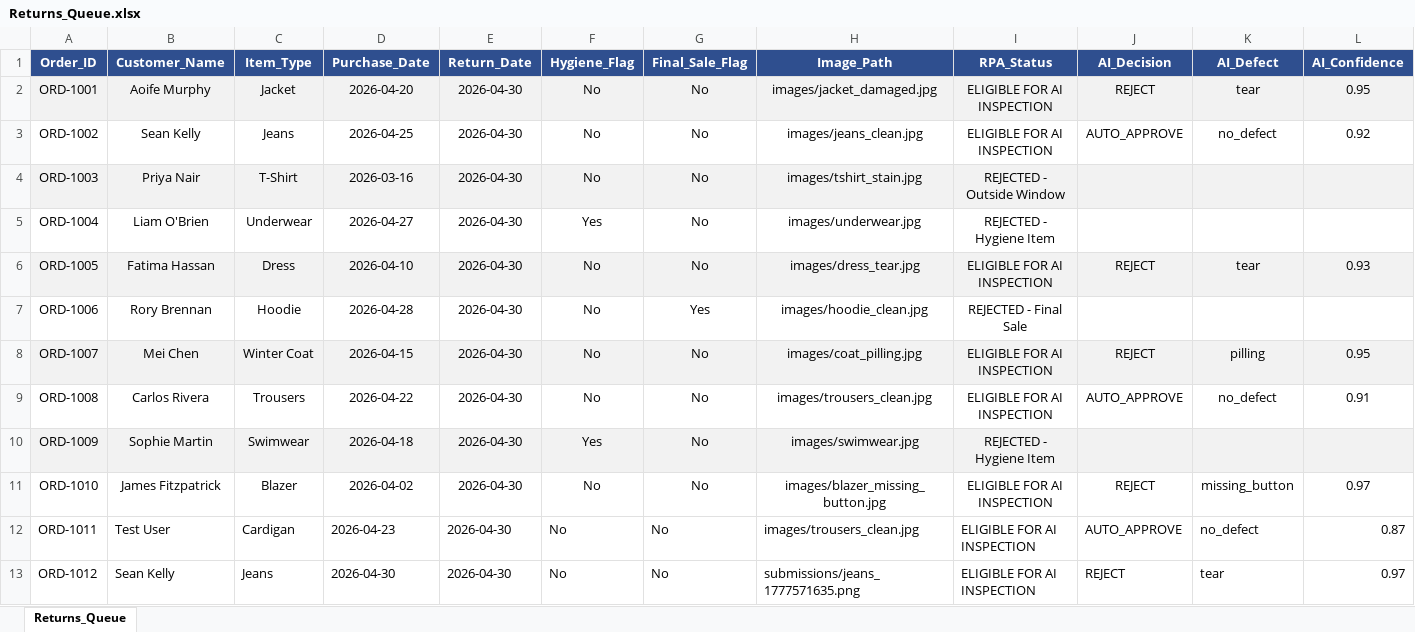
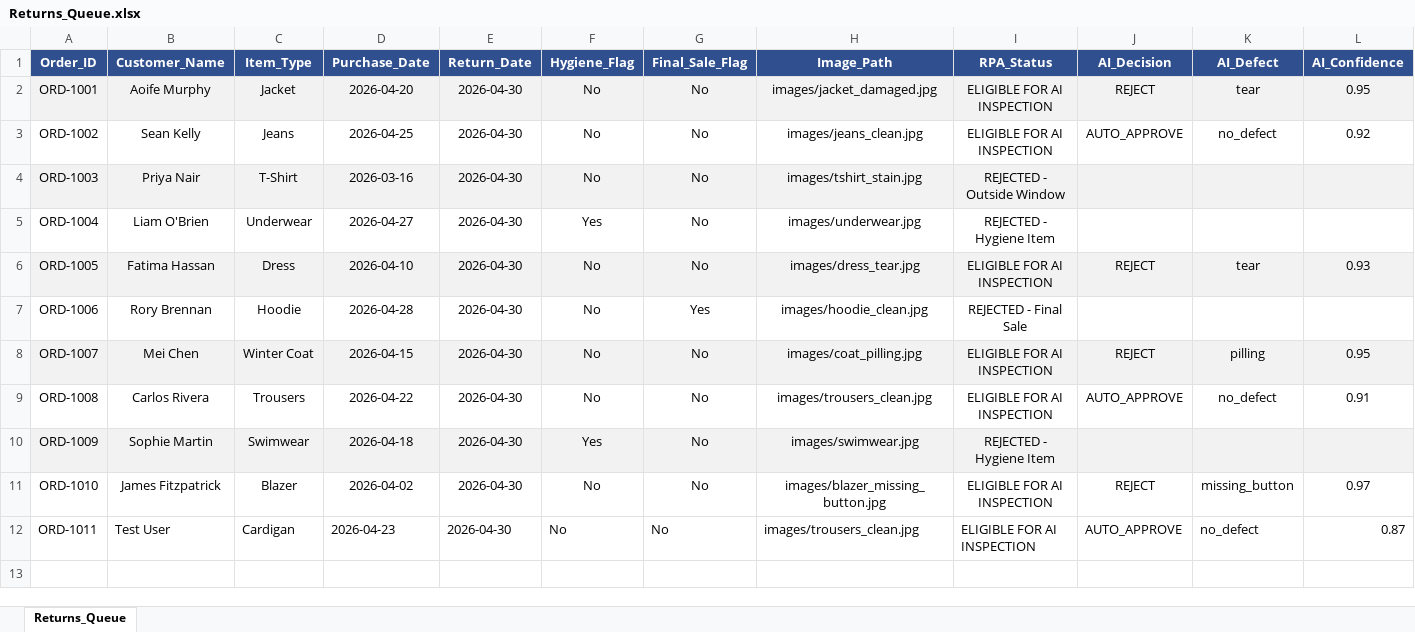
Before and after one commit to riyazrs/clothing-returns-automation, an Excel workbook: data/Returns_Queue.xlsx, sheet Returns_Queue, drawn as a sheet; only a part is shown; values as stored, in another font and other column widths than the file's, no borders; rows hold the shown columns only; the diff names each change by its address in the sheet, - before the commit and + after, or states it on an @@ line.

```diff
--- a/data/Returns_Queue.xlsx (sheet Returns_Queue)
+++ b/data/Returns_Queue.xlsx (sheet Returns_Queue)
-row 13: ORD-1012 | Sean Kelly | Jeans | 2026-04-30 | 2026-04-30 | No | No | submissions/jeans_1777571635.png | ELIGIBLE FOR AI INSPECTION | REJECT | tear | 0.97
```
Also changed, not shown: 6 other files.
